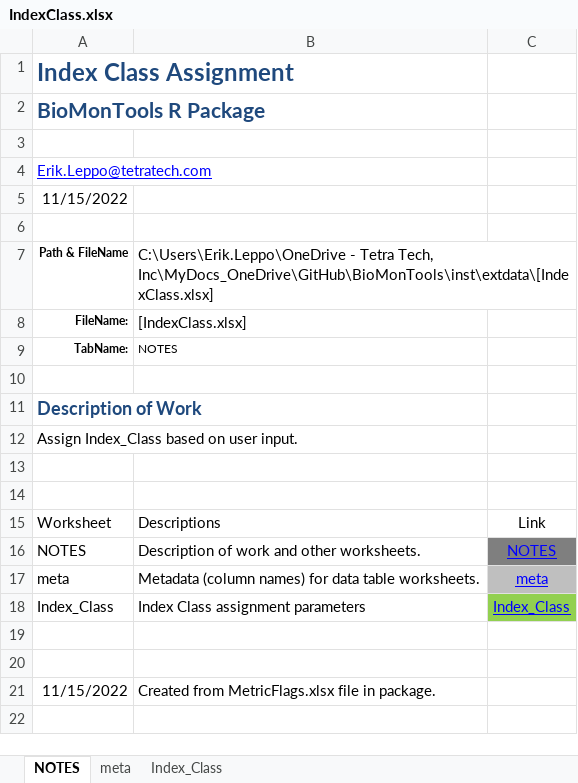
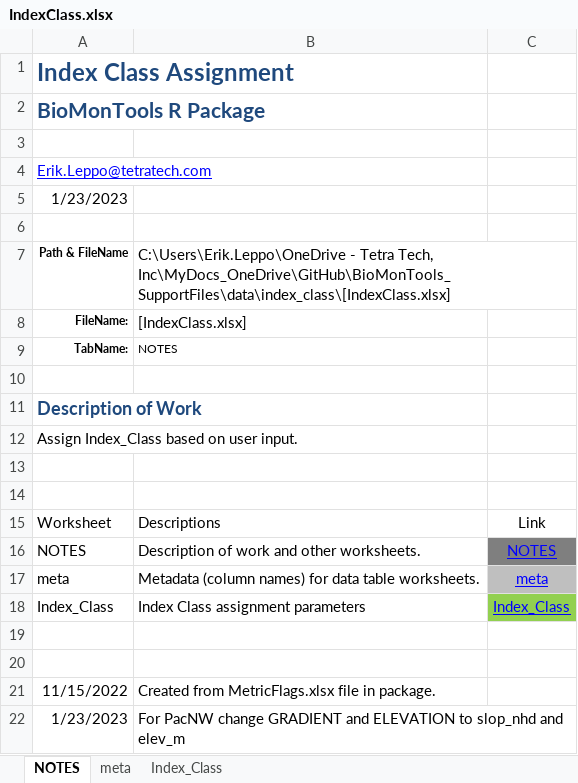
Before and after one commit to leppott/BioMonTools_SupportFiles, an Excel workbook: data/index_class/IndexClass.xlsx, sheet NOTES, drawn as a sheet; values as stored, in another font and other column widths than the file's, no borders; table styles not drawn; the diff names each change by its address in the sheet, - before the commit and + after, or states it on an @@ line.

Commit message:
v0.0.1.9021
- refactor: Update PacNW index class required field names

```diff
--- a/data/index_class/IndexClass.xlsx (sheet NOTES)
+++ b/data/index_class/IndexClass.xlsx (sheet NOTES)
-A5: 11/15/2022
+A5: 1/23/2023
-B7: …Tetra Tech, Inc\MyDocs_OneDrive\GitHub\BioMonTools\inst\extdata\[IndexClass.xlsx]
+B7: …Tetra Tech, Inc\MyDocs_OneDrive\GitHub\BioMonTools_SupportFiles\data\index_class\[IndexClass.xlsx]
+row 22: 1/23/2023 | For PacNW change GRADIENT and ELEVATION to slop_nhd and elev_m
```
Also changed, not shown: sheet Index_Class, 3 other files.
